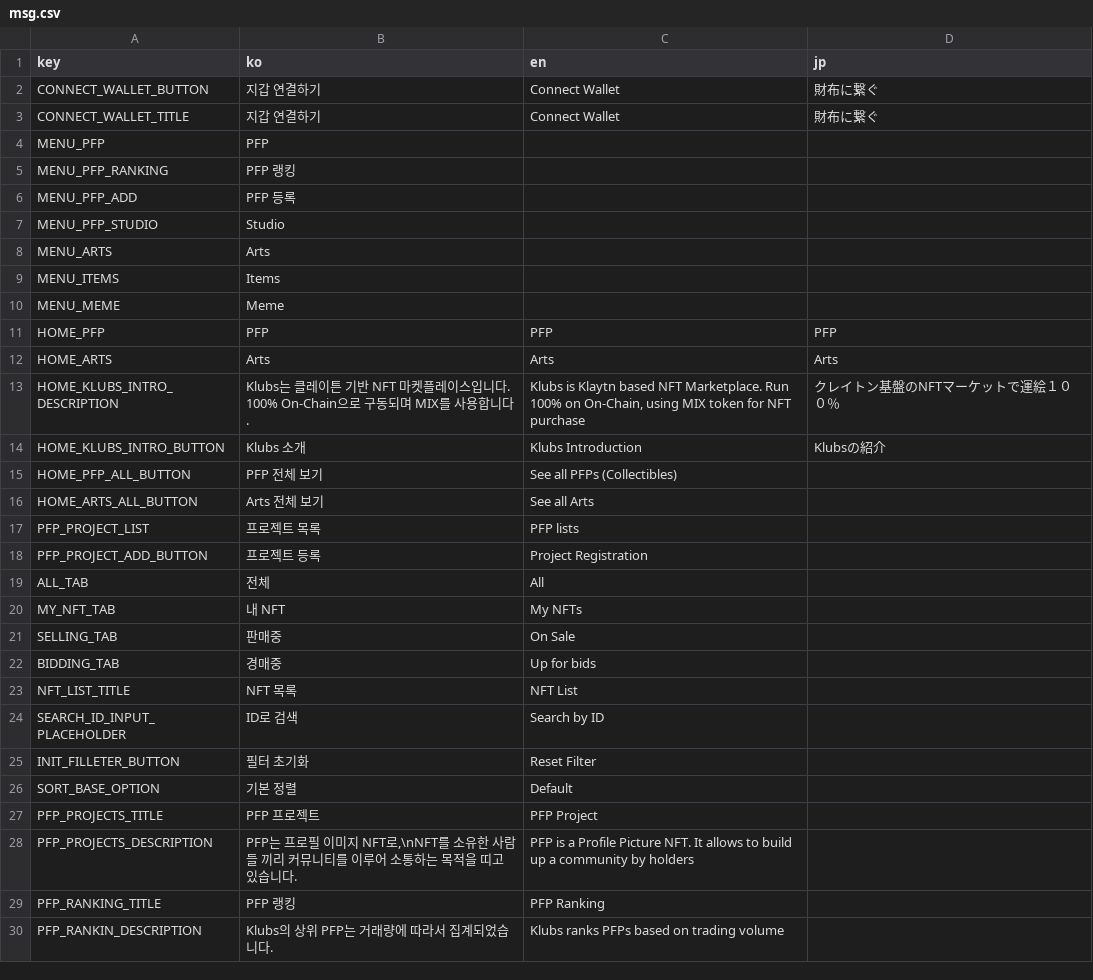
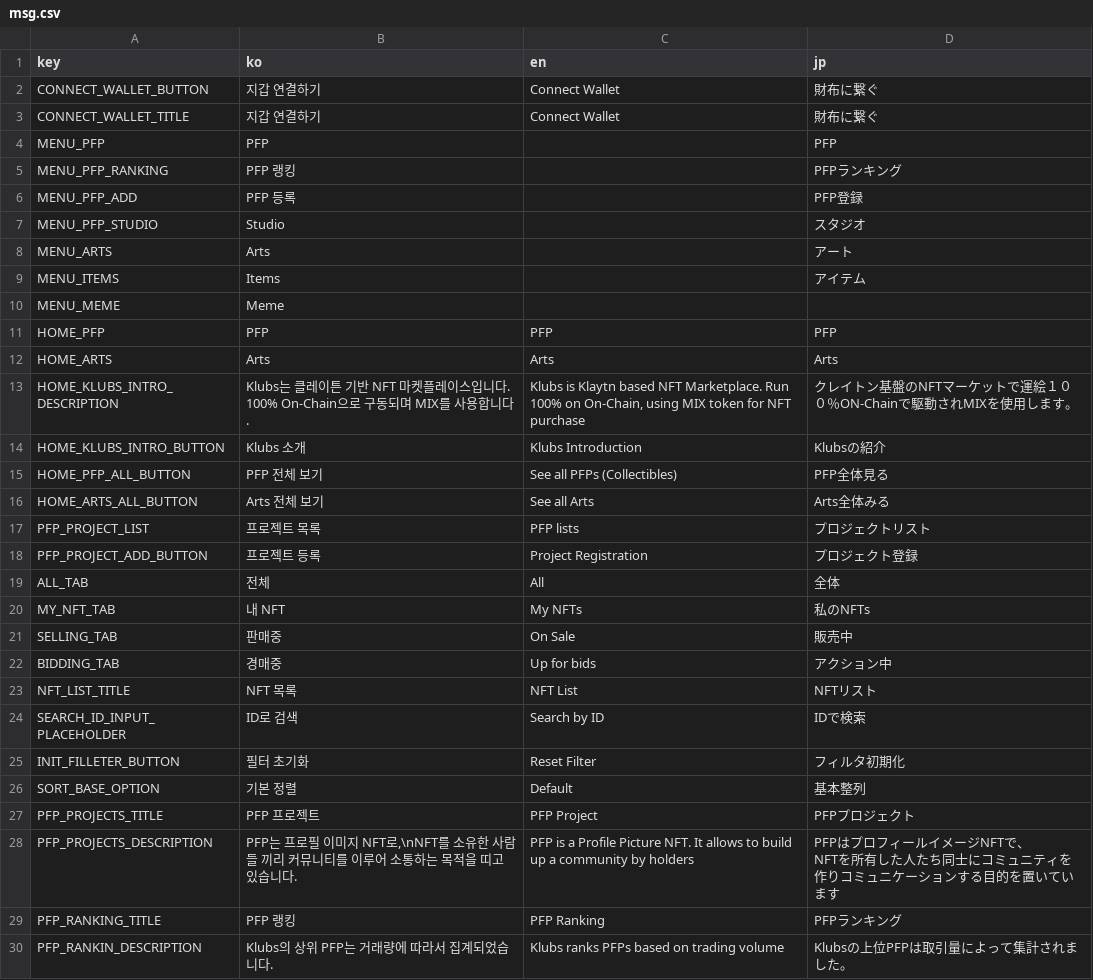
Before and after one commit to klubsnft/klubs-app-v1, a CSV file: docs/msg.csv, drawn as a sheet; only a part is shown; the diff covers the shown part only.

```diff
--- a/docs/msg.csv
+++ b/docs/msg.csv
@@ -3,7 +3,7 @@ CONNECT_WALLET_BUTTON,지갑 연결하기,Connect Wallet,財布に繋ぐ
 CONNECT_WALLET_TITLE,지갑 연결하기,Connect Wallet,財布に繋ぐ
-MENU_PFP,PFP,,
-MENU_PFP_RANKING,PFP 랭킹,,
-MENU_PFP_ADD,PFP 등록,,
-MENU_PFP_STUDIO,Studio,,
-MENU_ARTS,Arts,,
-MENU_ITEMS,Items,,
+MENU_PFP,PFP,,PFP
+MENU_PFP_RANKING,PFP 랭킹,,PFPランキング
+MENU_PFP_ADD,PFP 등록,,PFP登録
+MENU_PFP_STUDIO,Studio,,スタジオ
+MENU_ARTS,Arts,,アート
+MENU_ITEMS,Items,,アイテム
@@ -12,19 +12,20 @@ HOME_PFP,PFP,PFP,PFP
 HOME_ARTS,Arts,Arts,Arts
-HOME_KLUBS_INTRO_DESCRIPTION,Klubs는 클레이튼 기반 NFT 마켓플레이스입니다. 100% On-Chain으로 구동되며 MIX를 사용합니다.,"Klubs is Klaytn based NFT Marketplace. Run 100% on On-Chain, using MIX token for NFT purchase",クレイトン基盤のNFTマーケットで運絵１００％
+HOME_KLUBS_INTRO_DESCRIPTION,Klubs는 클레이튼 기반 NFT 마켓플레이스입니다. 100% On-Chain으로 구동되며 MIX를 사용합니다.,"Klubs is Klaytn based NFT Marketplace. Run 100% on On-Chain, using MIX token for NFT purchase",クレイトン基盤のNFTマーケットで運絵１００％ON-Chainで駆動されMIXを使用します。
 HOME_KLUBS_INTRO_BUTTON,Klubs 소개,Klubs Introduction,Klubsの紹介
-HOME_PFP_ALL_BUTTON,PFP 전체 보기,See all PFPs (Collectibles),
-HOME_ARTS_ALL_BUTTON,Arts 전체 보기,See all Arts,
-PFP_PROJECT_LIST,프로젝트 목록,PFP lists,
-PFP_PROJECT_ADD_BUTTON,프로젝트 등록,Project Registration,
-ALL_TAB,전체,All,
-MY_NFT_TAB,내 NFT,My NFTs,
-SELLING_TAB,판매중,On Sale,
-BIDDING_TAB,경매중,Up for  bids,
-NFT_LIST_TITLE,NFT 목록,NFT List,
-SEARCH_ID_INPUT_PLACEHOLDER,ID로 검색,Search by ID,
-INIT_FILLETER_BUTTON,필터 초기화,Reset Filter,
-SORT_BASE_OPTION,기본 정렬,Default,
-PFP_PROJECTS_TITLE,PFP 프로젝트,PFP Project,
-PFP_PROJECTS_DESCRIPTION,"PFP는 프로필 이미지 NFT로,\nNFT를 소유한 사람들 끼리 커뮤니티를 이루어 소통하는 목적을 띠고 있습니다.",PFP is a Profile Picture NFT. It allows to build up a community by holders,
-PFP_RANKING_TITLE,PFP 랭킹,PFP Ranking,
-PFP_RANKIN_DESCRIPTION,Klubs의 상위 PFP는 거래량에 따라서 집계되었습니다.,Klubs ranks PFPs based on trading volume,
+HOME_PFP_ALL_BUTTON,PFP 전체 보기,See all PFPs (Collectibles),PFP全体見る
+HOME_ARTS_ALL_BUTTON,Arts 전체 보기,See all Arts,Arts全体みる
+PFP_PROJECT_LIST,프로젝트 목록,PFP lists,プロジェクトリスト
+PFP_PROJECT_ADD_BUTTON,프로젝트 등록,Project Registration,プロジェクト登録
+ALL_TAB,전체,All,全体
+MY_NFT_TAB,내 NFT,My NFTs,私のNFTs
+SELLING_TAB,판매중,On Sale,販売中
+BIDDING_TAB,경매중,Up for  bids,アクション中
+NFT_LIST_TITLE,NFT 목록,NFT List,NFTリスト
+SEARCH_ID_INPUT_PLACEHOLDER,ID로 검색,Search by ID,IDで検索
+INIT_FILLETER_BUTTON,필터 초기화,Reset Filter,フィルタ初期化
+SORT_BASE_OPTION,기본 정렬,Default,基本整列
+PFP_PROJECTS_TITLE,PFP 프로젝트,PFP Project,PFPプロジェクト
+PFP_PROJECTS_DESCRIPTION,"PFP는 프로필 이미지 NFT로,\nNFT를 소유한 사람들 끼리 커뮤니티를 이루어 소통하는 목적을 띠고 있습니다.",PFP is a Profile Picture NFT. It allows to build up a community by holders,"PFPはプロフィールイメージNFTで、
+NFTを所有した人たち同士にコミュニティを作りコミュニケーションする目的を置いています"
+PFP_RANKING_TITLE,PFP 랭킹,PFP Ranking,PFPランキング
+PFP_RANKIN_DESCRIPTION,Klubs의 상위 PFP는 거래량에 따라서 집계되었습니다.,Klubs ranks PFPs based on trading volume,Klubsの上位PFPは取引量によって集計されました。
```
Also changed, not shown: 47 edited cells elsewhere in this file, 9 other files.
